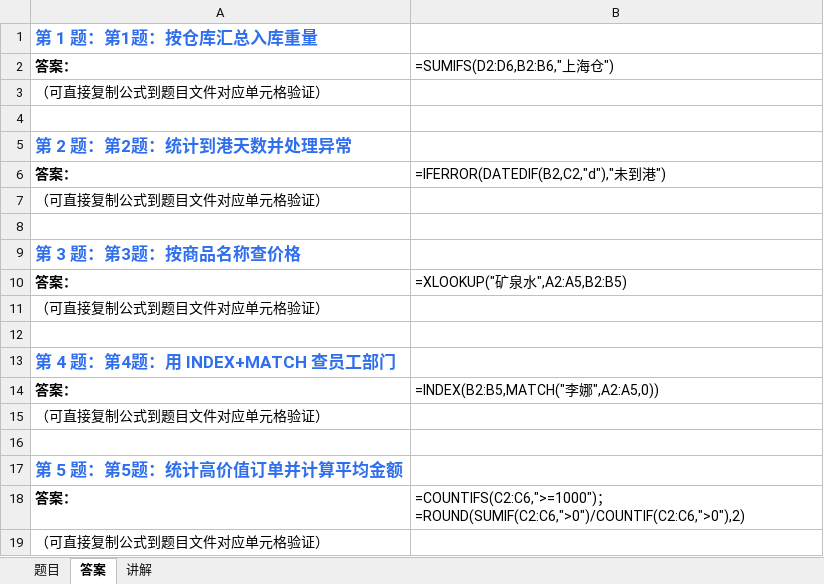
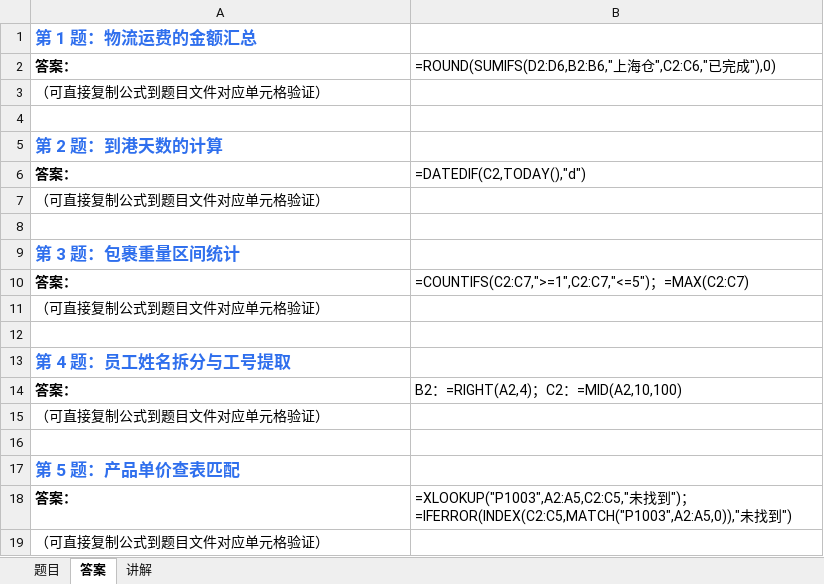
Before and after one commit to Fiona0706/English-Daily-Speaking, an Excel workbook: excel/latest.xlsx, sheet 答案, drawn as a sheet; values as stored, in another font and other column widths than the file's, no borders; formulas without a stored value are shown as written; the diff names each change by its address in the sheet, - before the commit and + after, or states it on an @@ line.

```diff
--- a/excel/latest.xlsx (sheet 答案)
+++ b/excel/latest.xlsx (sheet 答案)
-A1: 第 1 题：第1题：按仓库汇总入库重量
+A1: 第 1 题：物流运费的金额汇总
-B2: =SUMIFS(D2:D6,B2:B6,"上海仓")
+B2: =ROUND(SUMIFS(D2:D6,B2:B6,"上海仓",C2:C6,"已完成"),0)
-A5: 第 2 题：第2题：统计到港天数并处理异常
+A5: 第 2 题：到港天数的计算
-B6: =IFERROR(DATEDIF(B2,C2,"d"),"未到港")
+B6: =DATEDIF(C2,TODAY(),"d")
-A9: 第 3 题：第3题：按商品名称查价格
+A9: 第 3 题：包裹重量区间统计
-B10: =XLOOKUP("矿泉水",A2:A5,B2:B5)
+B10: =COUNTIFS(C2:C7,">=1",C2:C7,"<=5")；=MAX(C2:C7)
-A13: 第 4 题：第4题：用 INDEX+MATCH 查员工部门
+A13: 第 4 题：员工姓名拆分与工号提取
-B14: =INDEX(B2:B5,MATCH("李娜",A2:A5,0))
+B14: B2：=RIGHT(A2,4)；C2：=MID(A2,10,100)
-A17: 第 5 题：第5题：统计高价值订单并计算平均金额
+A17: 第 5 题：产品单价查表匹配
-B18: =COUNTIFS(C2:C6,">=1000")；=ROUND(SUMIF(C2:C6,">0")/COUNTIF(C2:C6,">0"),2)
+B18: =XLOOKUP("P1003",A2:A5,C2:C5,"未找到")；=IFERROR(INDEX(C2:C5,MATCH("P1003",A2:A5,0)),"未找到")
```
Also changed, not shown: sheet 题目, sheet 讲解, 15 other files.
